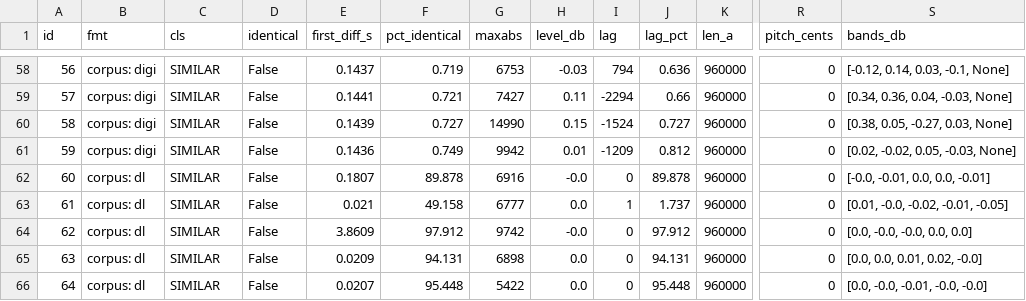
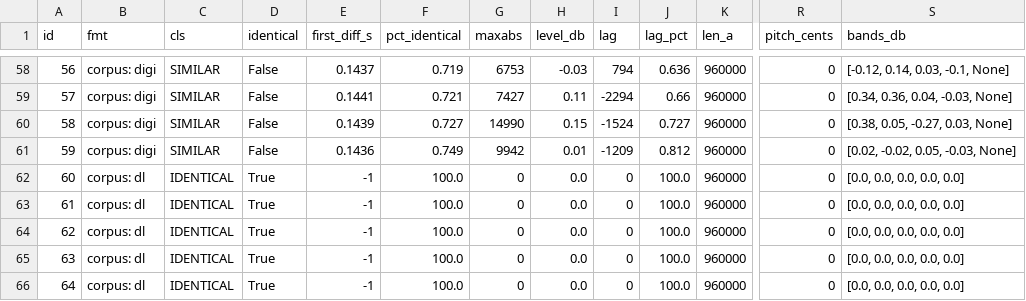
Before and after one commit to devloic/amigaplayer-rs, a TSV file: tools/refcmp-baseline.tsv, drawn as a sheet; only a part is shown, gaps mark what is left out; the diff covers the shown part only; the diff names each change by its address in the sheet, - before the commit and + after, or states it on an @@ line.

```diff
--- a/tools/refcmp-baseline.tsv
+++ b/tools/refcmp-baseline.tsv
-C62:C66 (cls): SIMILAR
+C62:C66 (cls): IDENTICAL
-D62:D66 (identical): False
+D62:D66 (identical): True
-E62 (first_diff_s): 0.1807
+E62 (first_diff_s): -1
-F62 (pct_identical): 89.878
+F62 (pct_identical): 100.0
-G62 (maxabs): 6916
+G62 (maxabs): 0
-H62 (level_db): -0.0
+H62 (level_db): 0.0
-J62 (lag_pct): 89.878
+J62 (lag_pct): 100.0
-S62 (bands_db): [-0.0, -0.01, 0.0, 0.0, -0.01]
+S62 (bands_db): [0.0, 0.0, 0.0, 0.0, 0.0]
-E63 (first_diff_s): 0.021
+E63 (first_diff_s): -1
-F63 (pct_identical): 49.158
+F63 (pct_identical): 100.0
-G63 (maxabs): 6777
+G63 (maxabs): 0
-I63 (lag): 1
+I63 (lag): 0
-J63 (lag_pct): 1.737
+J63 (lag_pct): 100.0
-S63 (bands_db): [0.01, -0.0, -0.02, -0.01, -0.05]
+S63 (bands_db): [0.0, 0.0, 0.0, 0.0, 0.0]
-E64 (first_diff_s): 3.8609
+E64 (first_diff_s): -1
-F64 (pct_identical): 97.912
+F64 (pct_identical): 100.0
-G64 (maxabs): 9742
+G64 (maxabs): 0
-H64 (level_db): -0.0
+H64 (level_db): 0.0
-J64 (lag_pct): 97.912
+J64 (lag_pct): 100.0
-S64 (bands_db): [0.0, -0.0, -0.0, 0.0, 0.0]
+S64 (bands_db): [0.0, 0.0, 0.0, 0.0, 0.0]
-E65 (first_diff_s): 0.0209
+E65 (first_diff_s): -1
-F65 (pct_identical): 94.131
+F65 (pct_identical): 100.0
-G65 (maxabs): 6898
+G65 (maxabs): 0
-J65 (lag_pct): 94.131
+J65 (lag_pct): 100.0
-S65 (bands_db): [0.0, 0.0, 0.01, 0.02, -0.0]
+S65 (bands_db): [0.0, 0.0, 0.0, 0.0, 0.0]
-E66 (first_diff_s): 0.0207
+E66 (first_diff_s): -1
-F66 (pct_identical): 95.448
+F66 (pct_identical): 100.0
-G66 (maxabs): 5422
+G66 (maxabs): 0
-J66 (lag_pct): 95.448
+J66 (lag_pct): 100.0
-S66 (bands_db): [0.0, -0.0, -0.01, -0.0, -0.0]
+S66 (bands_db): [0.0, 0.0, 0.0, 0.0, 0.0]
```
Also changed, not shown: 40 edited cells elsewhere in this file.
